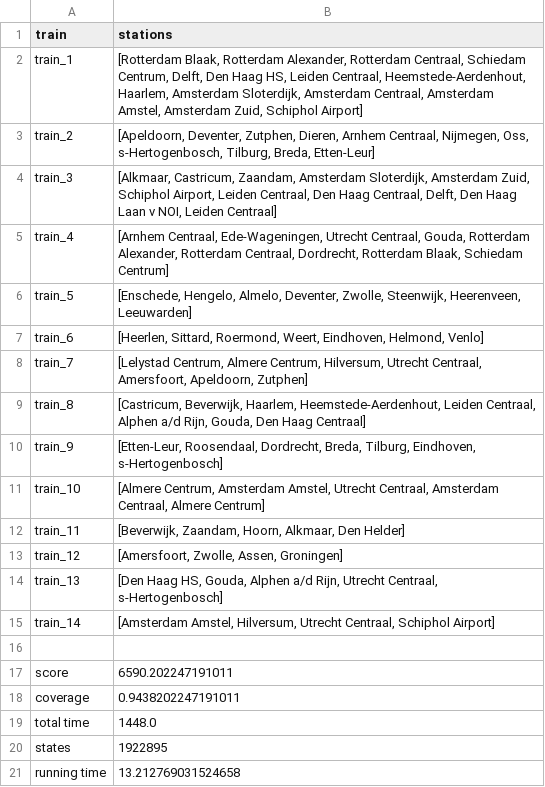
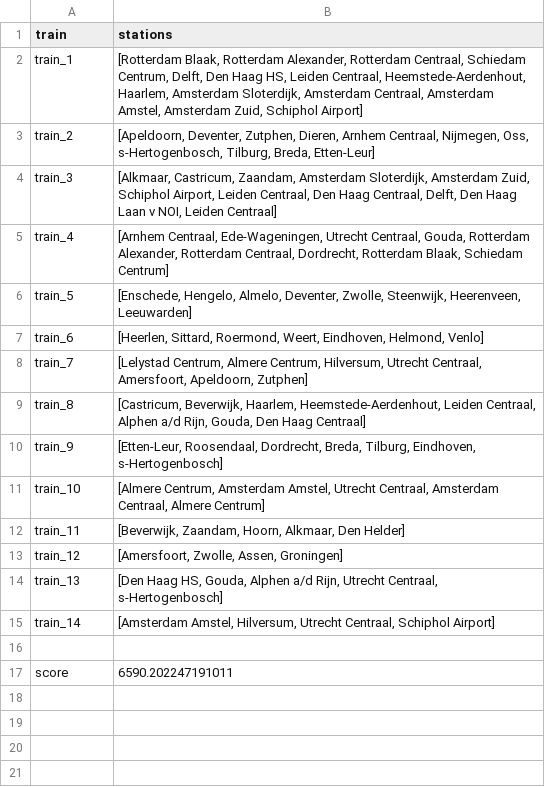
Before and after one commit to ste-kooi/LoveNS, a CSV file: output/data/df/nl_exp1_dfa.csv (was output/data/df/df_first_2iter_all.csv), drawn as a sheet; the diff names each change by its address in the sheet, - before the commit and + after, or states it on an @@ line.

Commit message:
output data of df experiments

```diff
--- a/output/data/df/df_first_2iter_all.csv
+++ b/output/data/df/nl_exp1_dfa.csv
-row 18: coverage | 0.9438202247191011
-row 19: total time | 1448.0
-row 20: states | 1922895
-row 21: running time | 13.212769031524658
```
Also changed, not shown: output/data/df/nl_exp2_dfa_first.csv, output/data/df/nl_exp3_dfa_first.csv, 55 other files.
